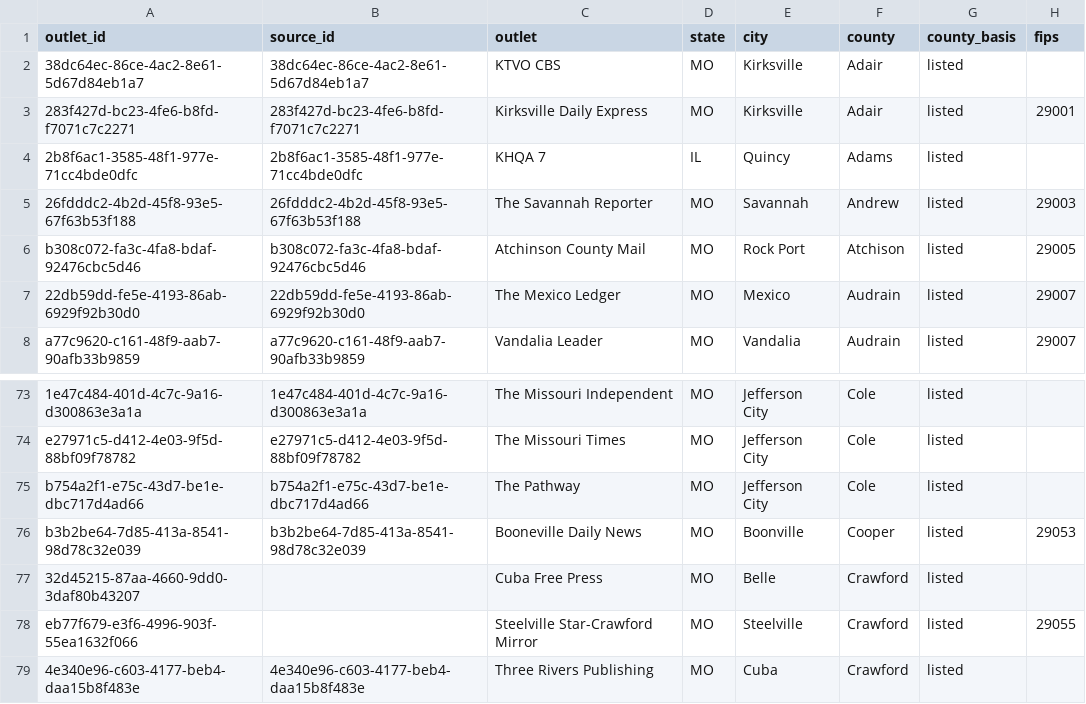
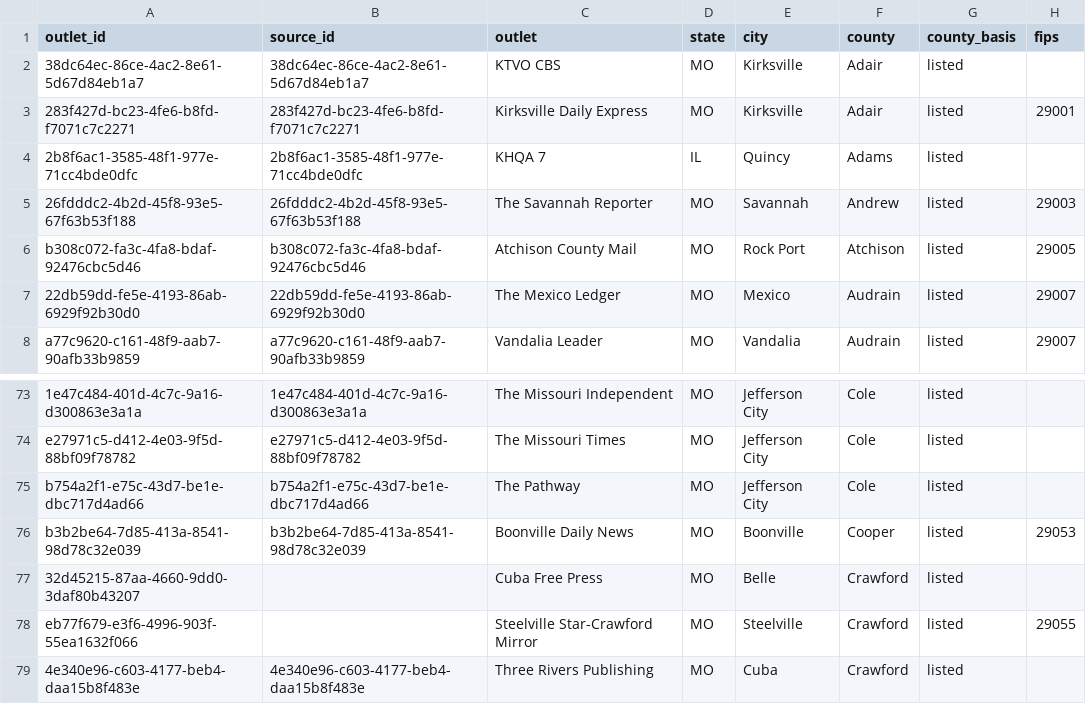
Before and after one commit to LocalNewsImpact/MizzouNewsCrawler, a CSV file: src/lookups/mo_outlet_registry.csv, drawn as a sheet; only a part is shown, gaps mark what is left out; the diff names each change by its address in the sheet, - before the commit and + after, or states it on an @@ line.

```diff
--- a/src/lookups/mo_outlet_registry.csv
+++ b/src/lookups/mo_outlet_registry.csv
-C6 (outlet): Atchinson County Mail
+C6 (outlet): Atchison County Mail
-C76 (outlet): Booneville Daily News
+C76 (outlet): Boonville Daily News
```
